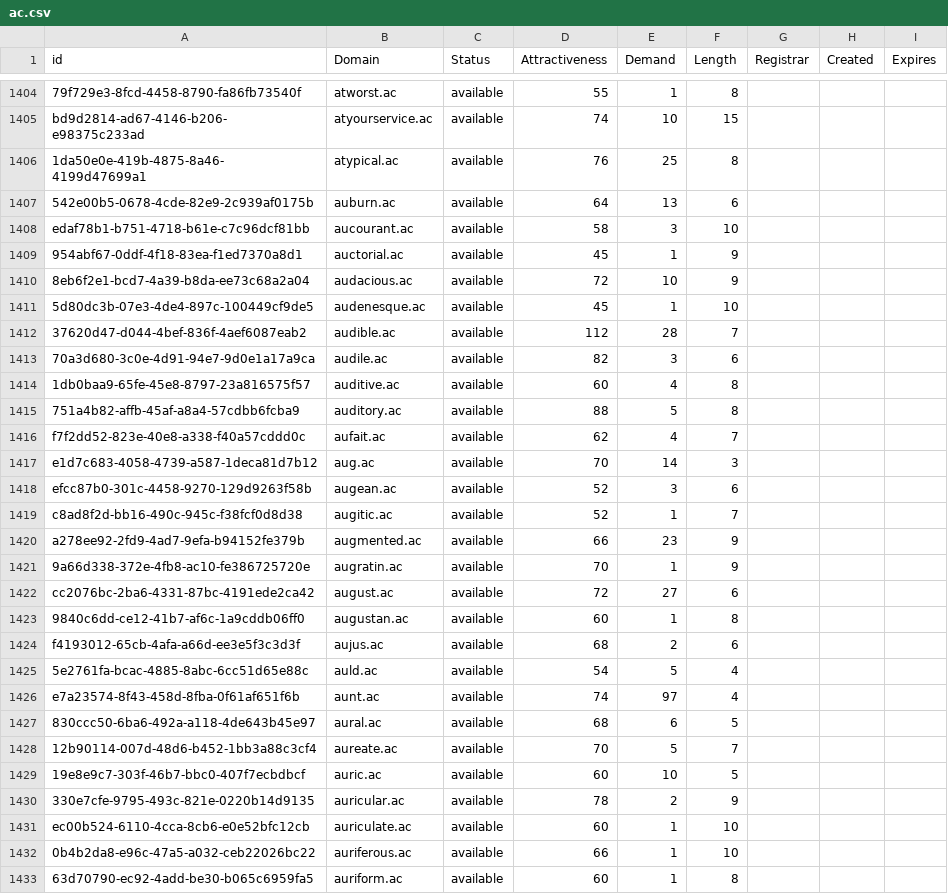
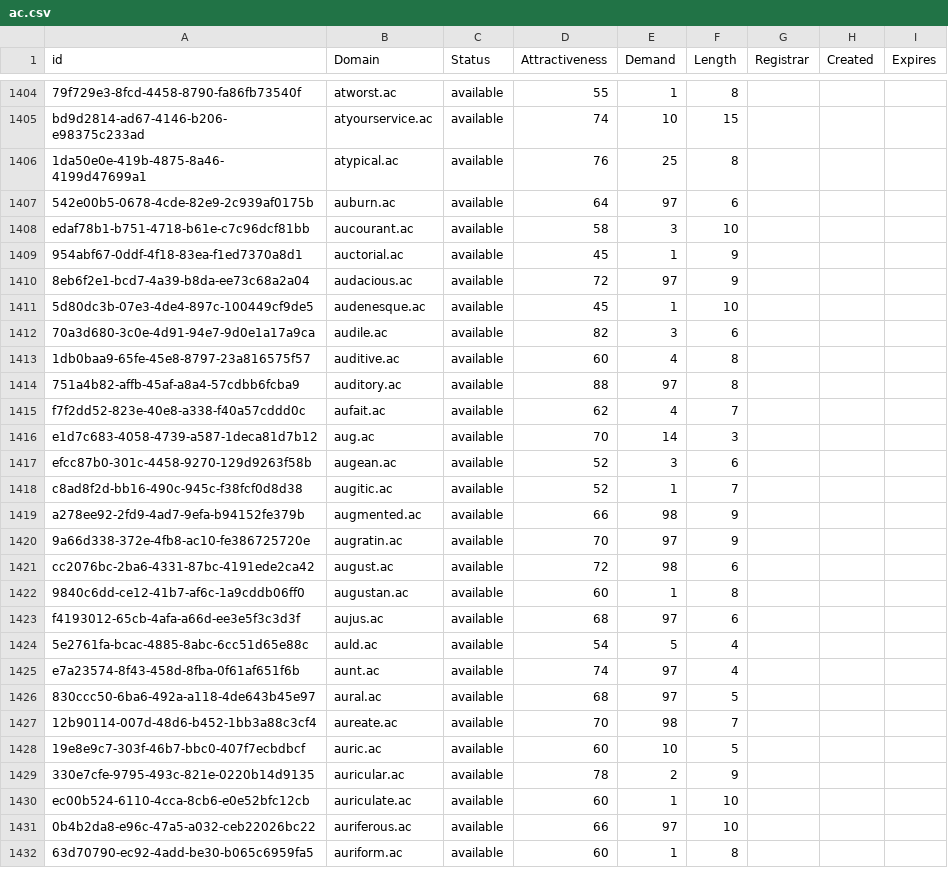
Before and after one commit to UniqueDomains/ac-oneword-domains, a CSV file: ac.csv, drawn as a sheet; only a part is shown, gaps mark what is left out; the diff covers the shown part only.

Commit message:
Domains update

```diff
--- a/ac.csv
+++ b/ac.csv
@@ -1406,11 +1406,10 @@ bd9d2814-ad67-4146-b206-e98375c233ad,atyourservice.ac,available,74,10,15,,,
 1da50e0e-419b-4875-8a46-4199d47699a1,atypical.ac,available,76,25,8,,,
-542e00b5-0678-4cde-82e9-2c939af0175b,auburn.ac,available,64,13,6,,,
+542e00b5-0678-4cde-82e9-2c939af0175b,auburn.ac,available,64,97,6,,,
 edaf78b1-b751-4718-b61e-c7c96dcf81bb,aucourant.ac,available,58,3,10,,,
 954abf67-0ddf-4f18-83ea-f1ed7370a8d1,auctorial.ac,available,45,1,9,,,
-8eb6f2e1-bcd7-4a39-b8da-ee73c68a2a04,audacious.ac,available,72,10,9,,,
+8eb6f2e1-bcd7-4a39-b8da-ee73c68a2a04,audacious.ac,available,72,97,9,,,
 5d80dc3b-07e3-4de4-897c-100449cf9de5,audenesque.ac,available,45,1,10,,,
-37620d47-d044-4bef-836f-4aef6087eab2,audible.ac,available,112,28,7,,,
 70a3d680-3c0e-4d91-94e7-9d0e1a17a9ca,audile.ac,available,82,3,6,,,
 1db0baa9-65fe-45e8-8797-23a816575f57,auditive.ac,available,60,4,8,,,
-751a4b82-affb-45af-a8a4-57cdbb6fcba9,auditory.ac,available,88,5,8,,,
+751a4b82-affb-45af-a8a4-57cdbb6fcba9,auditory.ac,available,88,97,8,,,
 f7f2dd52-823e-40e8-a338-f40a57cddd0c,aufait.ac,available,62,4,7,,,
@@ -1419,11 +1418,11 @@ efcc87b0-301c-4458-9270-129d9263f58b,augean.ac,available,52,3,6,,,
 c8ad8f2d-bb16-490c-945c-f38fcf0d8d38,augitic.ac,available,52,1,7,,,
-a278ee92-2fd9-4ad7-9efa-b94152fe379b,augmented.ac,available,66,23,9,,,
-9a66d338-372e-4fb8-ac10-fe386725720e,augratin.ac,available,70,1,9,,,
-cc2076bc-2ba6-4331-87bc-4191ede2ca42,august.ac,available,72,27,6,,,
+a278ee92-2fd9-4ad7-9efa-b94152fe379b,augmented.ac,available,66,98,9,,,
+9a66d338-372e-4fb8-ac10-fe386725720e,augratin.ac,available,70,97,9,,,
+cc2076bc-2ba6-4331-87bc-4191ede2ca42,august.ac,available,72,98,6,,,
 9840c6dd-ce12-41b7-af6c-1a9cddb06ff0,augustan.ac,available,60,1,8,,,
-f4193012-65cb-4afa-a66d-ee3e5f3c3d3f,aujus.ac,available,68,2,6,,,
+f4193012-65cb-4afa-a66d-ee3e5f3c3d3f,aujus.ac,available,68,97,6,,,
 5e2761fa-bcac-4885-8abc-6cc51d65e88c,auld.ac,available,54,5,4,,,
 e7a23574-8f43-458d-8fba-0f61af651f6b,aunt.ac,available,74,97,4,,,
-830ccc50-6ba6-492a-a118-4de643b45e97,aural.ac,available,68,6,5,,,
-12b90114-007d-48d6-b452-1bb3a88c3cf4,aureate.ac,available,70,5,7,,,
+830ccc50-6ba6-492a-a118-4de643b45e97,aural.ac,available,68,97,5,,,
+12b90114-007d-48d6-b452-1bb3a88c3cf4,aureate.ac,available,70,98,7,,,
 19e8e9c7-303f-46b7-bbc0-407f7ecbdbcf,auric.ac,available,60,10,5,,,
@@ -1431,3 +1430,3 @@ e7a23574-8f43-458d-8fba-0f61af651f6b,aunt.ac,available,74,97,4,,,
 ec00b524-6110-4cca-8cb6-e0e52bfc12cb,auriculate.ac,available,60,1,10,,,
-0b4b2da8-e96c-47a5-a032-ceb22026bc22,auriferous.ac,available,66,1,10,,,
+0b4b2da8-e96c-47a5-a032-ceb22026bc22,auriferous.ac,available,66,97,10,,,
 63d70790-ec92-4add-be30-b065c6959fa5,auriform.ac,available,60,1,8,,,
```
Also changed, not shown: 2 removed rows and 68 edited cells elsewhere in this file, 2 other files.
